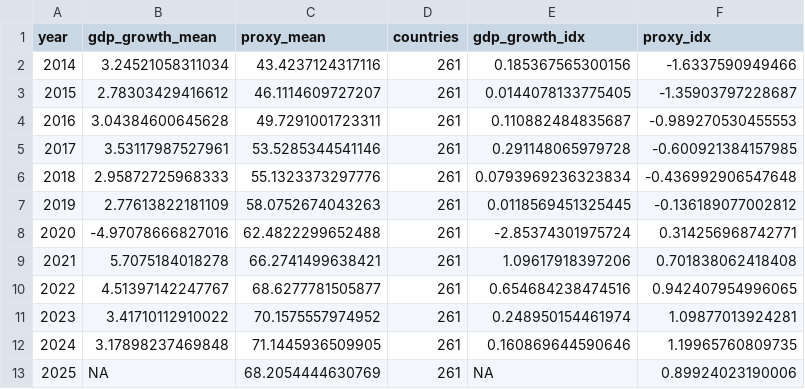
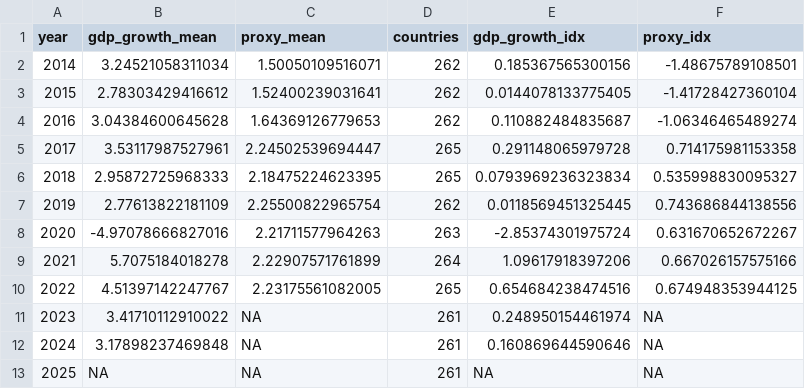
Before and after one commit to calderon777/a-cyber-macro-impact-pilot, a CSV file: output/figures/dynamic_fallback_data.csv, drawn as a sheet.

```diff
--- a/output/figures/dynamic_fallback_data.csv
+++ b/output/figures/dynamic_fallback_data.csv
@@ -1,13 +1,13 @@
 "year","gdp_growth_mean","proxy_mean","countries","gdp_growth_idx","proxy_idx"
-2014,3.24521058311034,43.4237124317116,261,0.185367565300156,-1.6337590949466
-2015,2.78303429416612,46.1114609727207,261,0.0144078133775405,-1.35903797228687
-2016,3.04384600645628,49.7291001723311,261,0.110882484835687,-0.989270530455553
-2017,3.53117987527961,53.5285344541146,261,0.291148065979728,-0.600921384157985
-2018,2.95872725968333,55.1323373297776,261,0.0793969236323834,-0.436992906547648
-2019,2.77613822181109,58.0752674043263,261,0.0118569451325445,-0.136189077002812
-2020,-4.97078666827016,62.4822299652488,261,-2.85374301975724,0.314256968742771
-2021,5.7075184018278,66.2741499638421,261,1.09617918397206,0.701838062418408
-2022,4.51397142247767,68.6277781505877,261,0.654684238474516,0.942407954996065
-2023,3.41710112910022,70.1575557974952,261,0.248950154461974,1.09877013924281
-2024,3.17898237469848,71.1445936509905,261,0.160869644590646,1.19965760809735
-2025,NA,68.2054444630769,261,NA,0.89924023190006
+2014,3.24521058311034,1.50050109516071,262,0.185367565300156,-1.48675789108501
+2015,2.78303429416612,1.52400239031641,262,0.0144078133775405,-1.41728427360104
+2016,3.04384600645628,1.64369126779653,262,0.110882484835687,-1.06346465489274
+2017,3.53117987527961,2.24502539694447,265,0.291148065979728,0.714175981153358
+2018,2.95872725968333,2.18475224623395,265,0.0793969236323834,0.535998830095327
+2019,2.77613822181109,2.25500822965754,262,0.0118569451325445,0.743686844138556
+2020,-4.97078666827016,2.21711577964263,263,-2.85374301975724,0.631670652672267
+2021,5.7075184018278,2.22907571761899,264,1.09617918397206,0.667026157575166
+2022,4.51397142247767,2.23175561082005,265,0.654684238474516,0.674948353944125
+2023,3.41710112910022,NA,261,0.248950154461974,NA
+2024,3.17898237469848,NA,261,0.160869644590646,NA
+2025,NA,NA,261,NA,NA
```
Also changed, not shown: data_processed/data_dictionary.csv, data_raw/wdi/wdi_refresh_log.csv, 16 other files.
